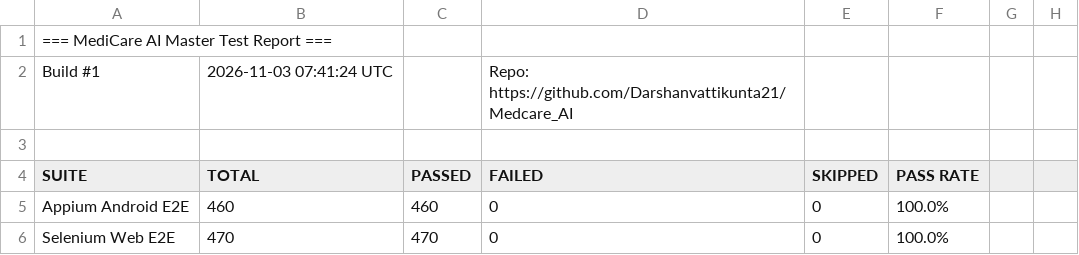
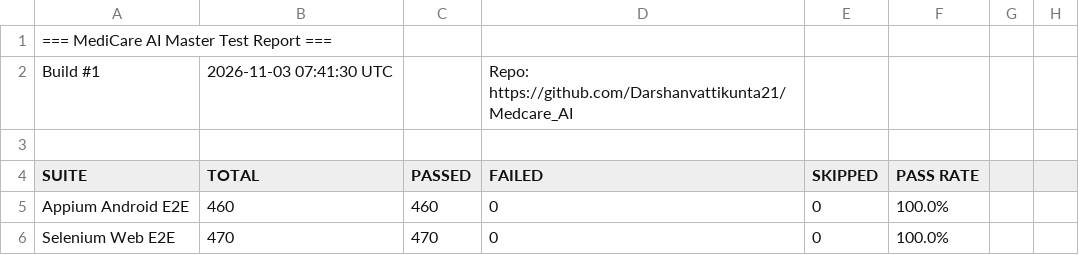
Before and after one commit to Darshanvattikunta21/Medcare_AI, a CSV file: reports/latest/appium/MediCare_AI_Master_Test_Report.csv, drawn as a sheet; only a part is shown.

Commit message:
📊 Appium E2E Report · Build #74 6a6f0dfd37cb0ba9e2c912bee3c2f8464371cbc3

```diff
--- a/reports/latest/appium/MediCare_AI_Master_Test_Report.csv
+++ b/reports/latest/appium/MediCare_AI_Master_Test_Report.csv
@@ -1,3 +1,3 @@
 === MediCare AI Master Test Report ===,,,,,,,
-Build #1,2026-11-03 07:41:24 UTC,,Repo: https://github.com/Darshanvattikunta21/Medcare_AI,,,,
+Build #1,2026-11-03 07:41:30 UTC,,Repo: https://github.com/Darshanvattikunta21/Medcare_AI,,,,
 ,,,,,,,
```
Also changed, not shown: 5 other files.
